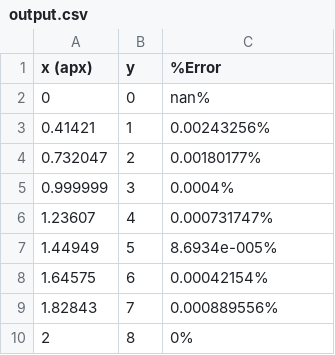
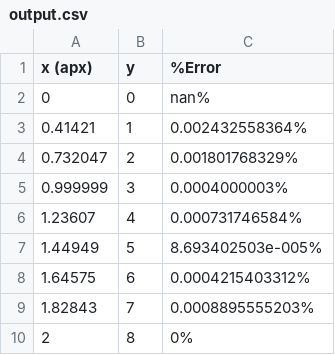
Before and after one commit to h7shin/rootapproximate, a CSV file: output.csv, drawn as a sheet.

```diff
--- a/output.csv
+++ b/output.csv
@@ -2,9 +2,9 @@ x (apx), y , %Error
 0, 0, nan%
-0.41421, 1, 0.00243256%
-0.732047, 2, 0.00180177%
-0.999999, 3, 0.0004%
-1.23607, 4, 0.000731747%
-1.44949, 5, 8.6934e-005%
-1.64575, 6, 0.00042154%
-1.82843, 7, 0.000889556%
+0.41421, 1, 0.002432558364%
+0.732047, 2, 0.001801768329%
+0.999999, 3, 0.0004000003%
+1.23607, 4, 0.000731746584%
+1.44949, 5, 8.693402503e-005%
+1.64575, 6, 0.0004215403312%
+1.82843, 7, 0.0008895555203%
 2, 8, 0%
```
Also changed, not shown: 2 other files.
